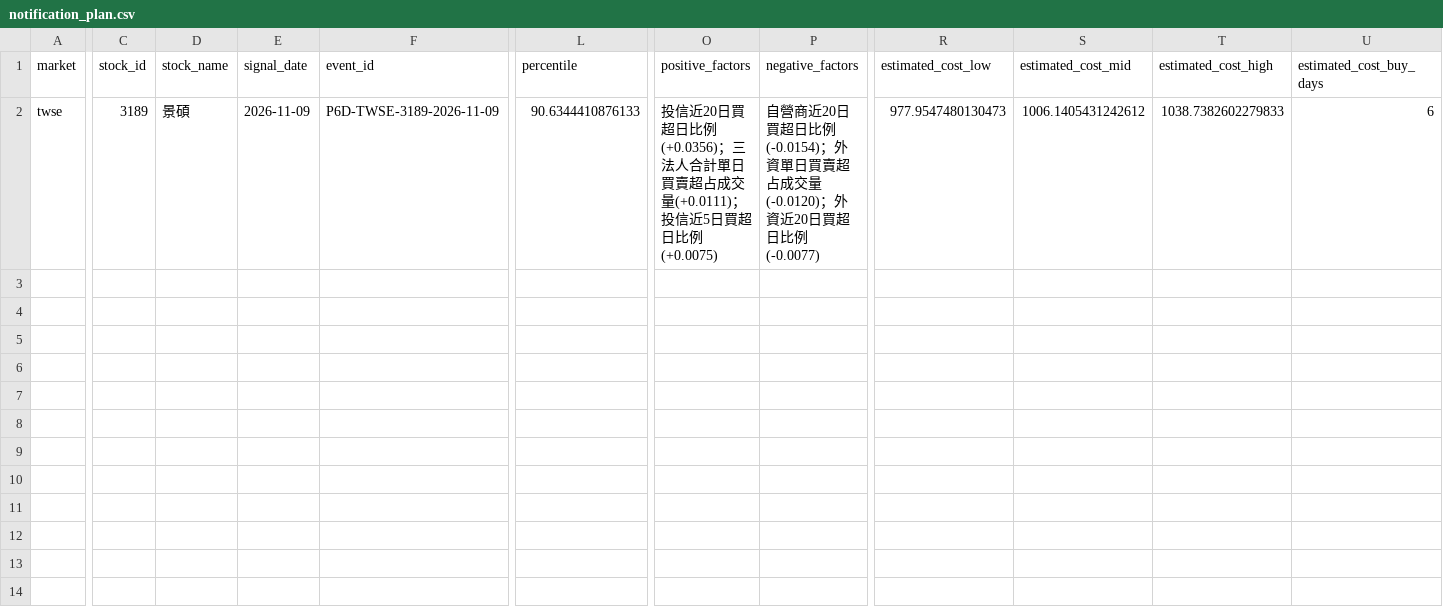
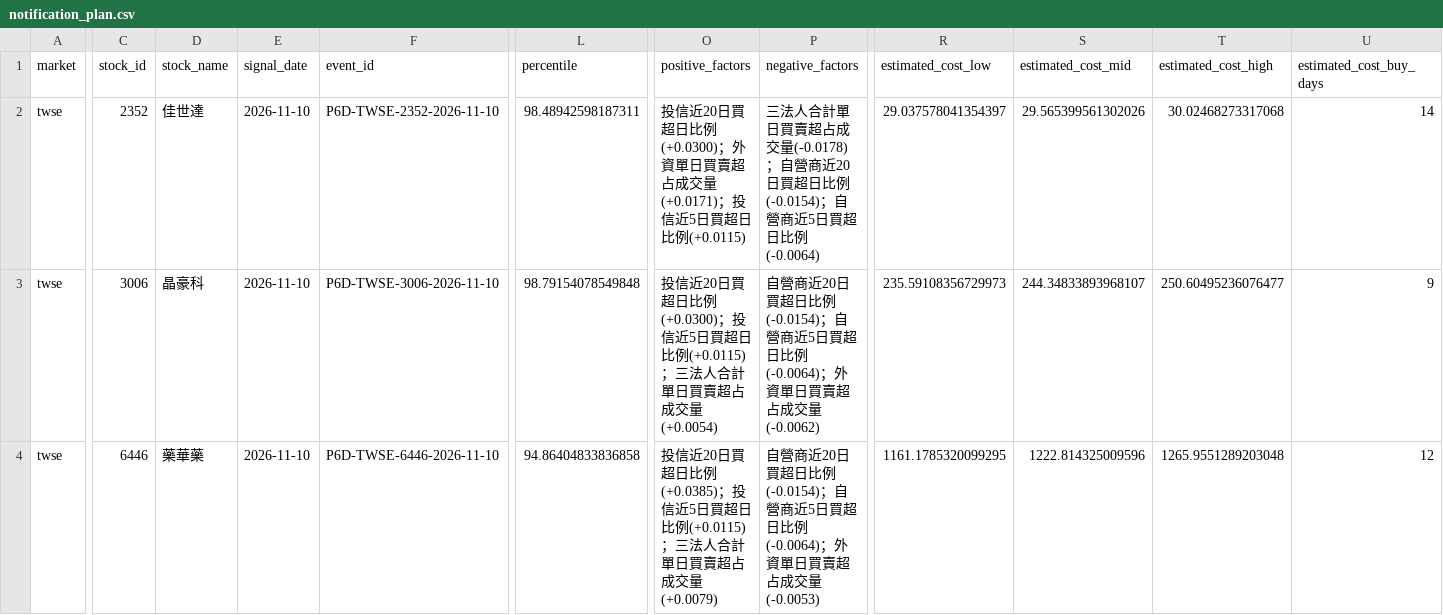
Before and after one commit to Locodoco2024/tw-stock-monitor, a CSV file: institutional_twse/notification_plan.csv, drawn as a sheet; only a part is shown, gaps mark what is left out; addresses are those after the commit; rows hold the shown columns only; the diff covers the shown part only; the diff names each change by its address in the sheet, - before the commit and + after, or states it on an @@ line.

```diff
--- a/institutional_twse/notification_plan.csv
+++ b/institutional_twse/notification_plan.csv
+row 2: twse | 2352 | 佳世達 | 2026-11-10 | P6D-TWSE-2352-2026-11-10 | 98.48942598187311 | 投信近20日買超日比例(+0.0300)；外資單日買賣超占成交量(+0.0171)；投信近5日買超日比例(+0.0115) | 三法人合計單日買賣超占成交量(-0.0178)；自營商近20日買超日比例(-0.0154)；自營商近5日買超日比例(-0.0064) | 29.037578041354397 | 29.565399561302026 | 30.02468273317068 | 14
-C3 (stock_id): 3189
+C3 (stock_id): 3006
-D3 (stock_name): 景碩
+D3 (stock_name): 晶豪科
-E3 (signal_date): 2026-11-09
+E3 (signal_date): 2026-11-10
-F3 (event_id): P6D-TWSE-3189-2026-11-09
+F3 (event_id): P6D-TWSE-3006-2026-11-10
-L3 (percentile): 90.6344410876133
+L3 (percentile): 98.79154078549848
-O3 (positive_factors): …超日比例(+0.0356)；三法人合計單日買賣超占成交量(+0.0111)；投信近5日買超日比例(+0.0075)
+O3 (positive_factors): …超日比例(+0.0300)；投信近5日買超日比例(+0.0115)；三法人合計單日買賣超占成交量(+0.0054)
-P3 (negative_factors): …比例(-0.0154)；外資單日買賣超占成交量(-0.0120)；外資近20日買超日比例(-0.0077)
+P3 (negative_factors): …比例(-0.0154)；自營商近5日買超日比例(-0.0064)；外資單日買賣超占成交量(-0.0062)
-R3 (estimated_cost_low): 977.9547480130473
+R3 (estimated_cost_low): 235.59108356729973
-S3 (estimated_cost_mid): 1006.1405431242612
+S3 (estimated_cost_mid): 244.34833893968107
-T3 (estimated_cost_high): 1038.7382602279833
+T3 (estimated_cost_high): 250.60495236076477
-U3 (estimated_cost_buy_days): 6
+U3 (estimated_cost_buy_days): 9
+row 4: twse | 6446 | 藥華藥 | 2026-11-10 | P6D-TWSE-6446-2026-11-10 | 94.86404833836858 | 投信近20日買超日比例(+0.0385)；投信近5日買超日比例(+0.0115)；三法人合計單日買賣超占成交量(+0.0079) | 自營商近20日買超日比例(-0.0154)；自營商近5日買超日比例(-0.0064)；外資單日買賣超占成交量(-0.0053) | 1161.1785320099295 | 1222.814325009596 | 1265.9551289203048 | 12
```
Also changed, not shown: 4 edited cells elsewhere in this file, institutional_twse/lifecycle_events.csv, institutional_twse/lifecycle_notifications.csv, 4 other files.
